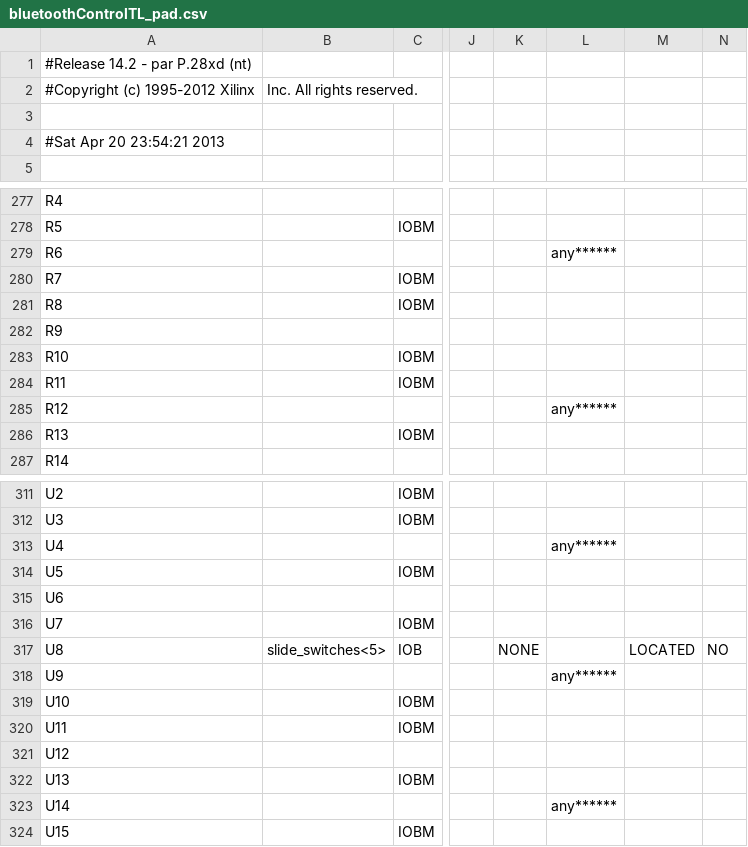
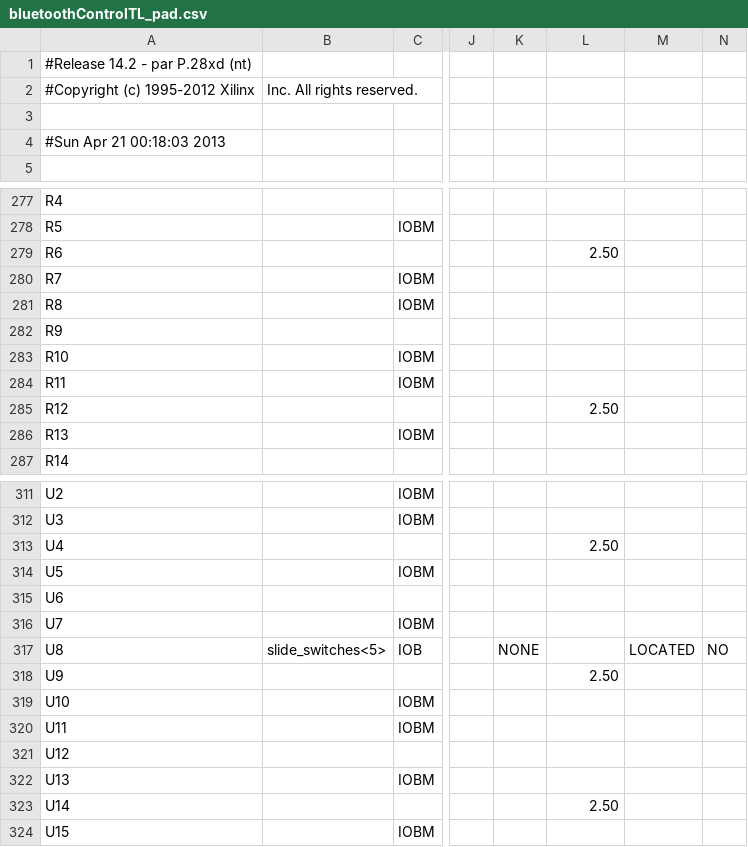
Before and after one commit to kchapdaily/BluetoothControl, a CSV file: bluetoothControlTL_pad.csv, drawn as a sheet; only a part is shown, gaps mark what is left out; the diff covers the shown part only; the diff names each change by its address in the sheet, - before the commit and + after, or states it on an @@ line.

```diff
--- a/bluetoothControlTL_pad.csv
+++ b/bluetoothControlTL_pad.csv
-A4: #Sat Apr 20 23:54:21 2013
+A4: #Sun Apr 21 00:18:03 2013
-L279: any******
+L279: 2.50
-L285: any******
+L285: 2.50
-L313: any******
+L313: 2.50
-L318: any******
+L318: 2.50
-L323: any******
+L323: 2.50
```
Also changed, not shown: 35 edited cells elsewhere in this file, 39 other files.
